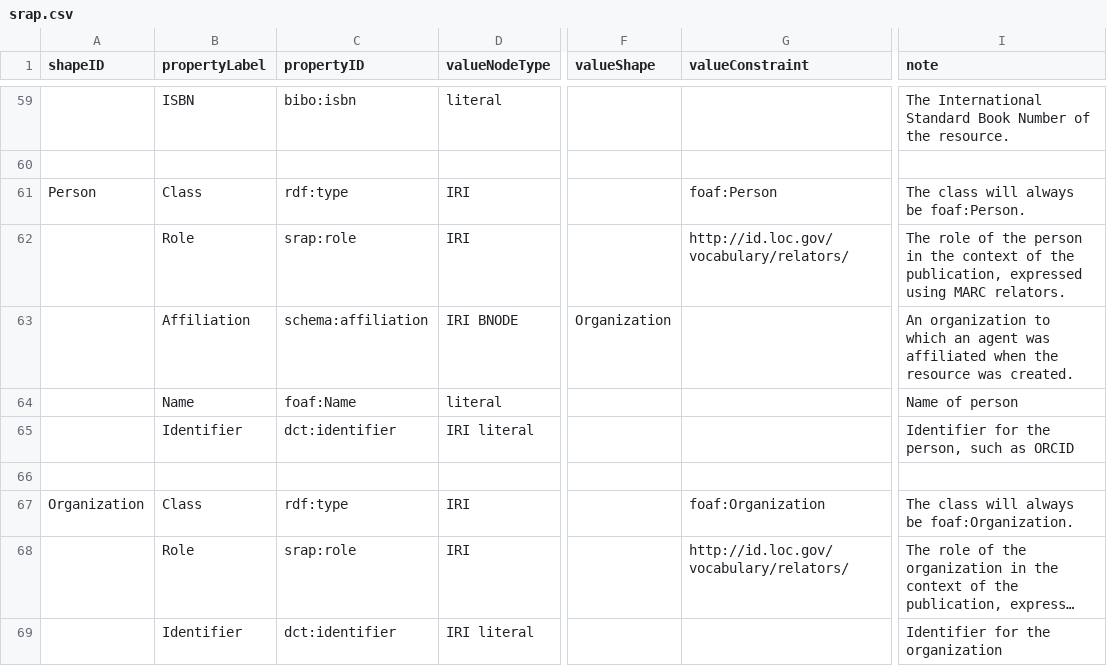
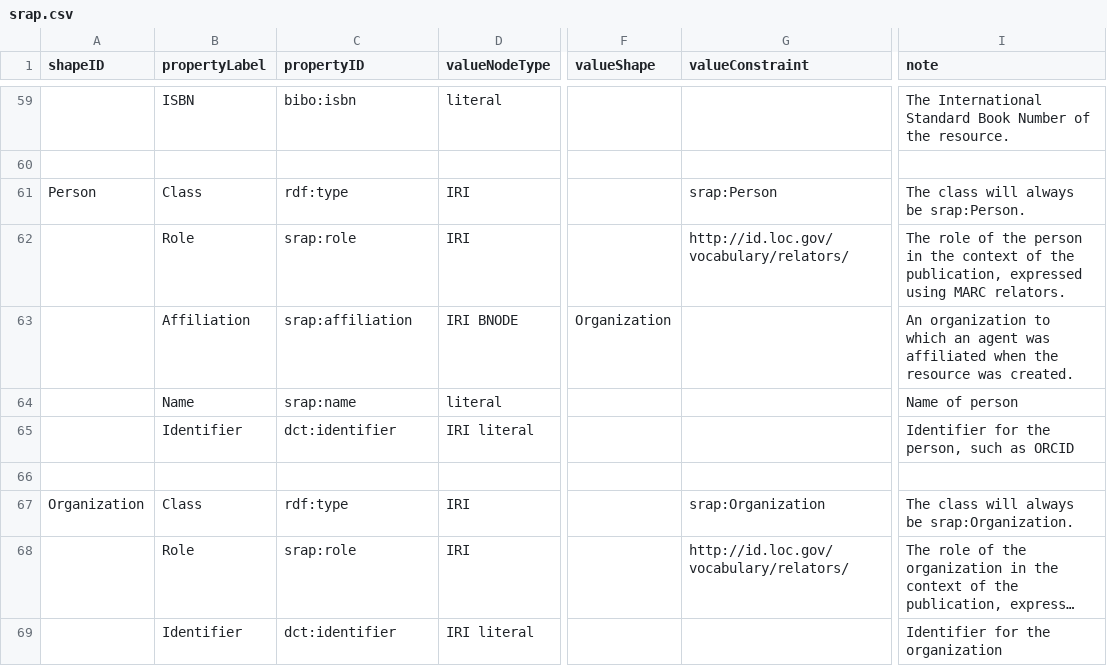
Before and after one commit to dcmi/dc-srap, a CSV file: docs/srap.csv, drawn as a sheet; only a part is shown, gaps mark what is left out; long unchanged cells end in …; the diff covers the shown part only; the diff names each change by its address in the sheet, - before the commit and + after, or states it on an @@ line.

Commit message:
Avoid use of foaf and schema namespaces, use srap: as placeholder NS for proposed classes and properties

```diff
--- a/docs/srap.csv
+++ b/docs/srap.csv
-G61 (valueConstraint): foaf:Person
+G61 (valueConstraint): srap:Person
-I61 (note): The class will always be foaf:Person.
+I61 (note): The class will always be srap:Person.
-C63 (propertyID): schema:affiliation
+C63 (propertyID): srap:affiliation
-C64 (propertyID): foaf:Name
+C64 (propertyID): srap:name
-G67 (valueConstraint): foaf:Organization
+G67 (valueConstraint): srap:Organization
-I67 (note): The class will always be foaf:Organization.
+I67 (note): The class will always be srap:Organization.
```
Also changed, not shown: 8 edited cells elsewhere in this file.
